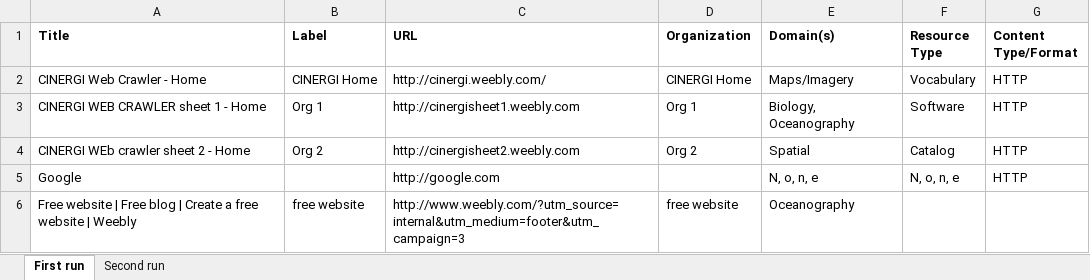
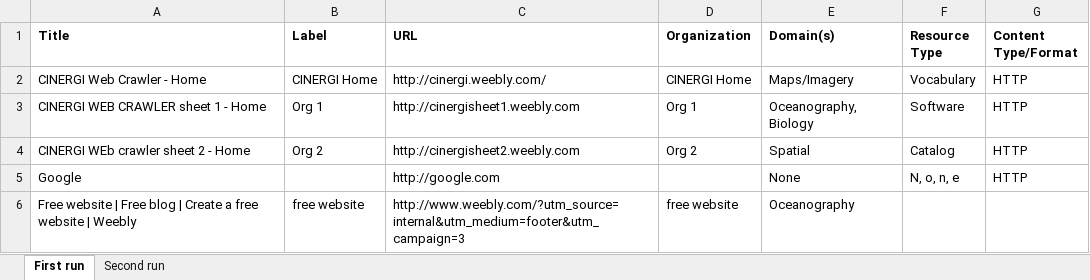
Before and after one commit to RockyCal/CINERGIWebCrawler, an Excel workbook: Crawl.xlsx, sheet First run, drawn as a sheet; values as stored, in another font and other column widths than the file's, no borders; the diff names each change by its address in the sheet, - before the commit and + after, or states it on an @@ line.

Commit message:
Adding new Crawl

```diff
--- a/Crawl.xlsx (sheet First run)
+++ b/Crawl.xlsx (sheet First run)
-E3 (Domain(s)): Biology, Oceanography
+E3 (Domain(s)): Oceanography, Biology
-E5 (Domain(s)): N, o, n, e
+E5 (Domain(s)): None
```
